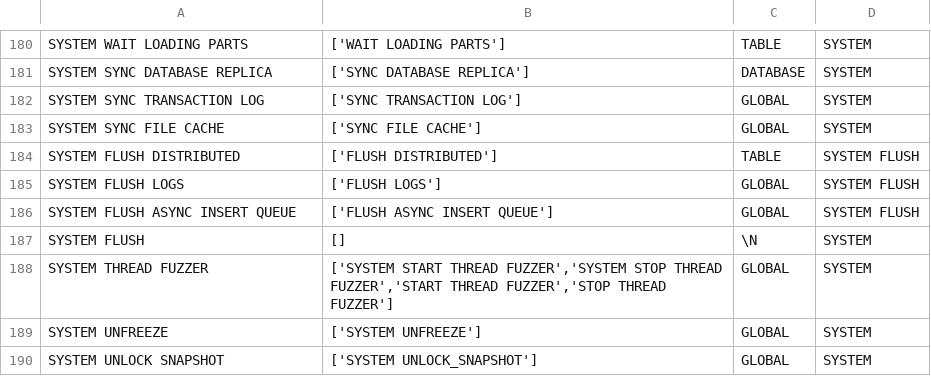
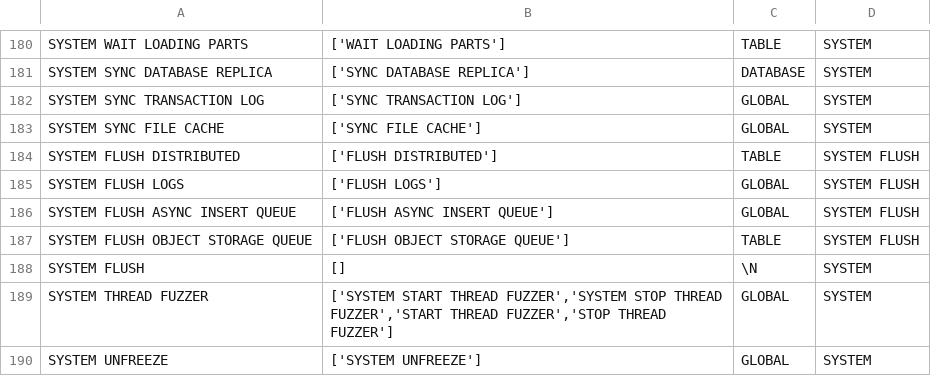
Before and after one commit to ClickHouse/terraform-provider-clickhousedbops, a TSV file: pkg/resource/grantprivilege/grants.tsv, drawn as a sheet; only a part is shown, gaps mark what is left out; the shorter side is filled out with more unchanged rows.

```diff
--- a/pkg/resource/grantprivilege/grants.tsv
+++ b/pkg/resource/grantprivilege/grants.tsv
@@ -186,2 +186,3 @@ SYSTEM FLUSH LOGS	['FLUSH LOGS']	GLOBAL	SYSTEM FLUSH
 SYSTEM FLUSH ASYNC INSERT QUEUE	['FLUSH ASYNC INSERT QUEUE']	GLOBAL	SYSTEM FLUSH
+SYSTEM FLUSH OBJECT STORAGE QUEUE	['FLUSH OBJECT STORAGE QUEUE']	TABLE	SYSTEM FLUSH
 SYSTEM FLUSH	[]	\N	SYSTEM
```
